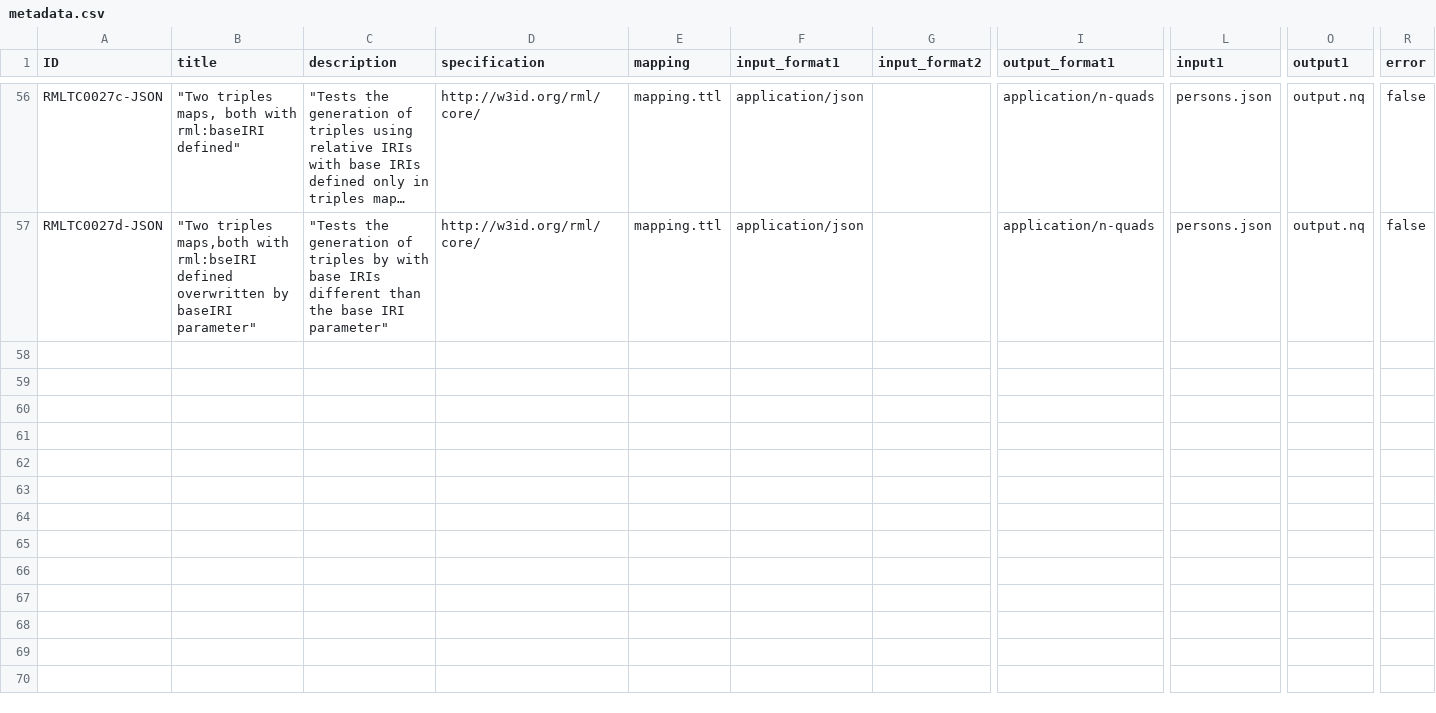
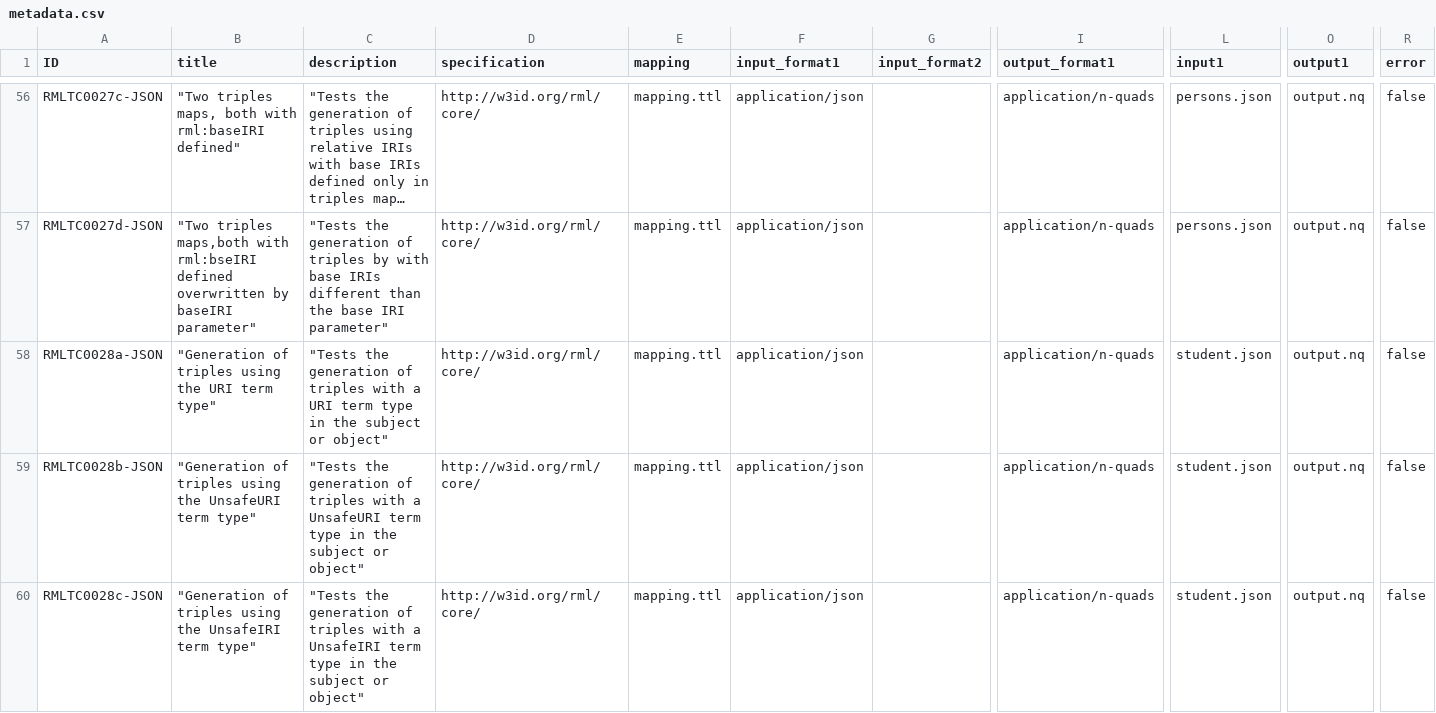
Before and after one commit to kg-construct/rml-core, a CSV file: test-cases/metadata.csv, drawn as a sheet; only a part is shown, gaps mark what is left out; long unchanged cells end in …; rows hold the shown columns only; the diff names each change by its address in the sheet, - before the commit and + after, or states it on an @@ line.

Commit message:
test-cases: update metadata

```diff
--- a/test-cases/metadata.csv
+++ b/test-cases/metadata.csv
+row 58: RMLTC0028a-JSON | "Generation of triples using the URI term type" | "Tests the generation of triples with a URI term type in the subject or object" | http://w3id.org/rml/core/ | mapping.ttl | application/json |  | application/n-quads | student.json | output.nq | false
+row 59: RMLTC0028b-JSON | "Generation of triples using the UnsafeURI term type" | "Tests the generation of triples with a UnsafeURI term type in the subject or object" | http://w3id.org/rml/core/ | mapping.ttl | application/json |  | application/n-quads | student.json | output.nq | false
+row 60: RMLTC0028c-JSON | "Generation of triples using the UnsafeIRI term type" | "Tests the generation of triples with a UnsafeIRI term type in the subject or object" | http://w3id.org/rml/core/ | mapping.ttl | application/json |  | application/n-quads | student.json | output.nq | false
```
Also changed, not shown: test-cases/descriptions.csv, 8 other files.
